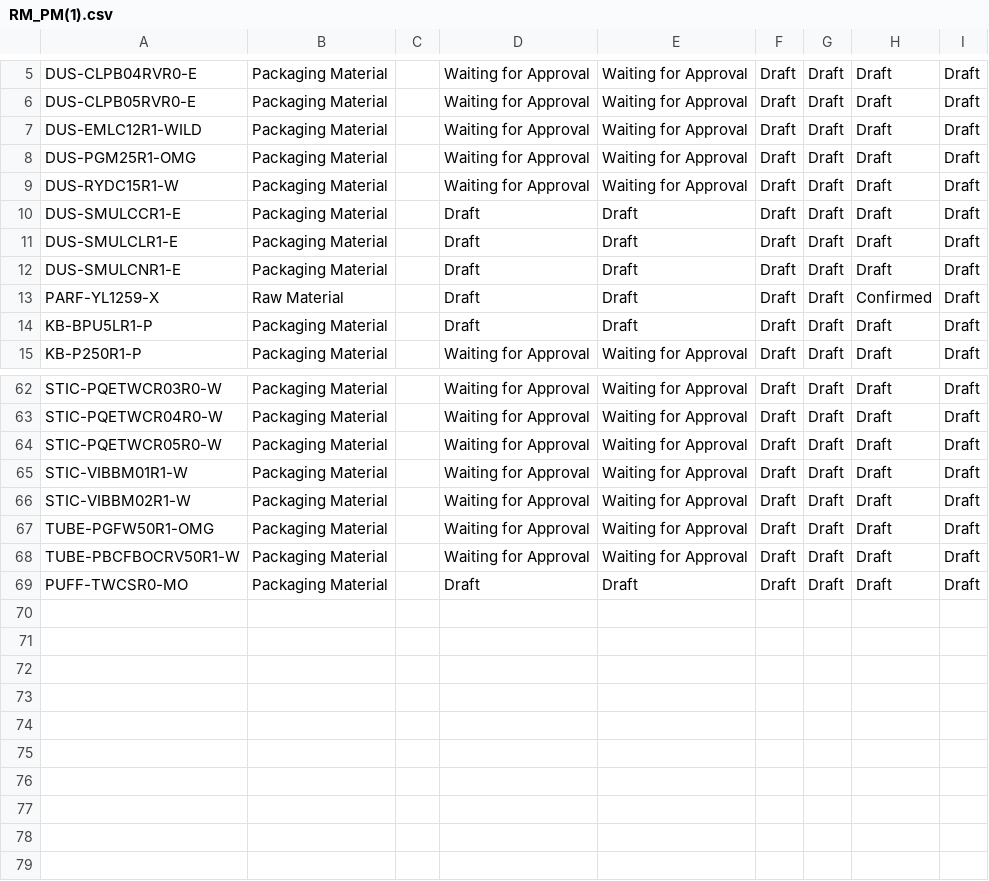
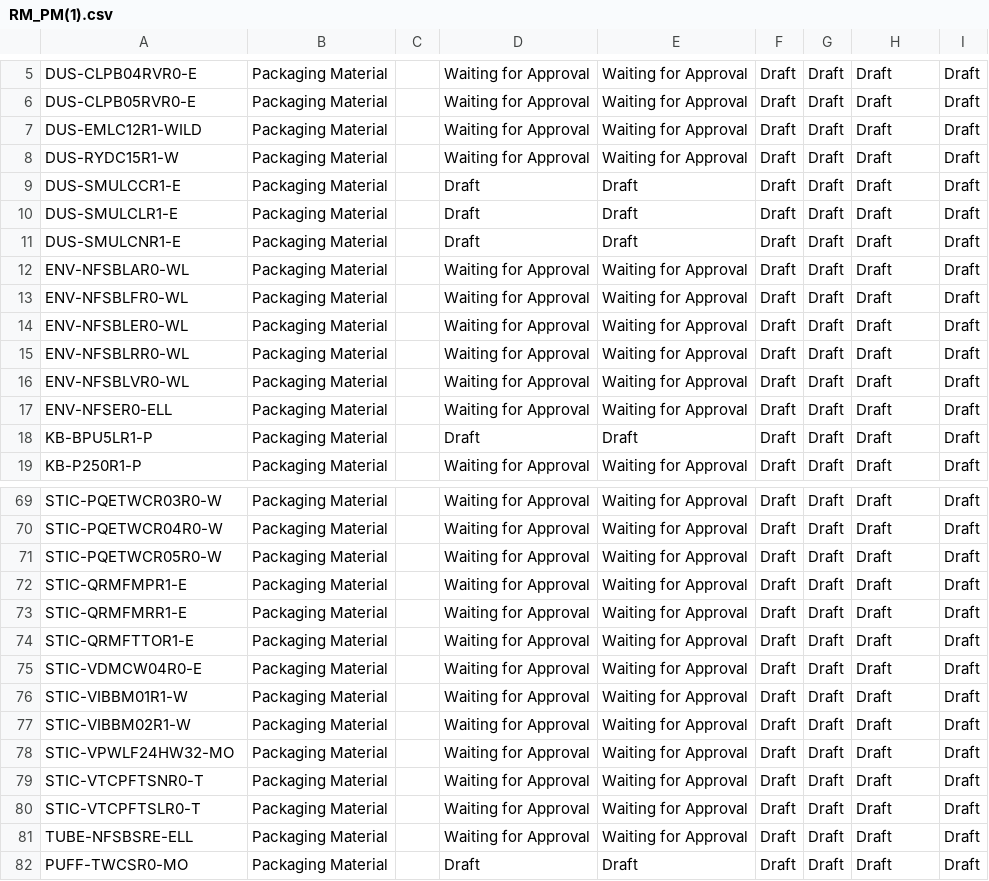
Before and after one commit to adminppl/Files, a CSV file: PARAGON/FM/RM_PM(1).csv, drawn as a sheet; only a part is shown, gaps mark what is left out; the diff covers the shown part only.

```diff
--- a/PARAGON/FM/RM_PM(1).csv
+++ b/PARAGON/FM/RM_PM(1).csv
@@ -7,3 +7,2 @@
 "DUS-EMLC12R1-WILD","Packaging Material","","Waiting for Approval","Waiting for Approval","Draft","Draft","Draft","Draft"
-"DUS-PGM25R1-OMG","Packaging Material","","Waiting for Approval","Waiting for Approval","Draft","Draft","Draft","Draft"
 "DUS-RYDC15R1-W","Packaging Material","","Waiting for Approval","Waiting for Approval","Draft","Draft","Draft","Draft"
@@ -12,3 +11,8 @@
 "DUS-SMULCNR1-E","Packaging Material","","Draft","Draft","Draft","Draft","Draft","Draft"
-"PARF-YL1259-X","Raw Material","","Draft","Draft","Draft","Draft","Confirmed","Draft"
+"ENV-NFSBLAR0-WL","Packaging Material","","Waiting for Approval","Waiting for Approval","Draft","Draft","Draft","Draft"
+"ENV-NFSBLFR0-WL","Packaging Material","","Waiting for Approval","Waiting for Approval","Draft","Draft","Draft","Draft"
+"ENV-NFSBLER0-WL","Packaging Material","","Waiting for Approval","Waiting for Approval","Draft","Draft","Draft","Draft"
+"ENV-NFSBLRR0-WL","Packaging Material","","Waiting for Approval","Waiting for Approval","Draft","Draft","Draft","Draft"
+"ENV-NFSBLVR0-WL","Packaging Material","","Waiting for Approval","Waiting for Approval","Draft","Draft","Draft","Draft"
+"ENV-NFSER0-ELL","Packaging Material","","Waiting for Approval","Waiting for Approval","Draft","Draft","Draft","Draft"
 "KB-BPU5LR1-P","Packaging Material","","Draft","Draft","Draft","Draft","Draft","Draft"
@@ -64,6 +71,12 @@
 "STIC-PQETWCR05R0-W","Packaging Material","","Waiting for Approval","Waiting for Approval","Draft","Draft","Draft","Draft"
+"STIC-QRMFMPR1-E","Packaging Material","","Waiting for Approval","Waiting for Approval","Draft","Draft","Draft","Draft"
+"STIC-QRMFMRR1-E","Packaging Material","","Waiting for Approval","Waiting for Approval","Draft","Draft","Draft","Draft"
+"STIC-QRMFTTOR1-E","Packaging Material","","Waiting for Approval","Waiting for Approval","Draft","Draft","Draft","Draft"
+"STIC-VDMCW04R0-E","Packaging Material","","Waiting for Approval","Waiting for Approval","Draft","Draft","Draft","Draft"
 "STIC-VIBBM01R1-W","Packaging Material","","Waiting for Approval","Waiting for Approval","Draft","Draft","Draft","Draft"
 "STIC-VIBBM02R1-W","Packaging Material","","Waiting for Approval","Waiting for Approval","Draft","Draft","Draft","Draft"
-"TUBE-PGFW50R1-OMG","Packaging Material","","Waiting for Approval","Waiting for Approval","Draft","Draft","Draft","Draft"
-"TUBE-PBCFBOCRV50R1-W","Packaging Material","","Waiting for Approval","Waiting for Approval","Draft","Draft","Draft","Draft"
+"STIC-VPWLF24HW32-MO","Packaging Material","","Waiting for Approval","Waiting for Approval","Draft","Draft","Draft","Draft"
+"STIC-VTCPFTSNR0-T","Packaging Material","","Waiting for Approval","Waiting for Approval","Draft","Draft","Draft","Draft"
+"STIC-VTCPFTSLR0-T","Packaging Material","","Waiting for Approval","Waiting for Approval","Draft","Draft","Draft","Draft"
+"TUBE-NFSBSRE-ELL","Packaging Material","","Waiting for Approval","Waiting for Approval","Draft","Draft","Draft","Draft"
 "PUFF-TWCSR0-MO","Packaging Material","","Draft","Draft","Draft","Draft","Draft","Draft"
```
Also changed, not shown: 4 added rows, 1 removed row and 1 edited cell elsewhere in this file, PARAGON/FM/FG_Sellable(1).csv, PARAGON/FM/SFG_Bulk(1).csv, 7 other files.
